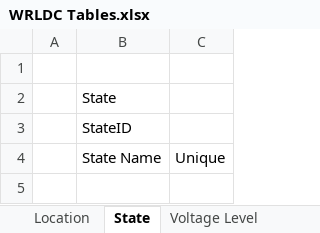
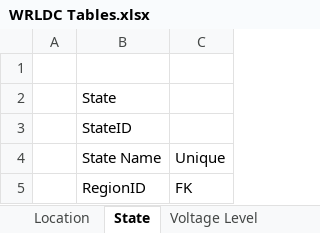
Before and after one commit to nagasudhirpulla/GridInformationSystem, an Excel workbook: assets/design/WRLDC Tables.xlsx, sheet State, drawn as a sheet; values as stored, in another font and other column widths than the file's, no borders; the diff names each change by its address in the sheet, - before the commit and + after, or states it on an @@ line.

```diff
--- a/assets/design/WRLDC Tables.xlsx (sheet State)
+++ b/assets/design/WRLDC Tables.xlsx (sheet State)
+row 5:  | RegionID | FK
```
Also changed, not shown: sheet Owner, other sheet tabs, 15 other files.
